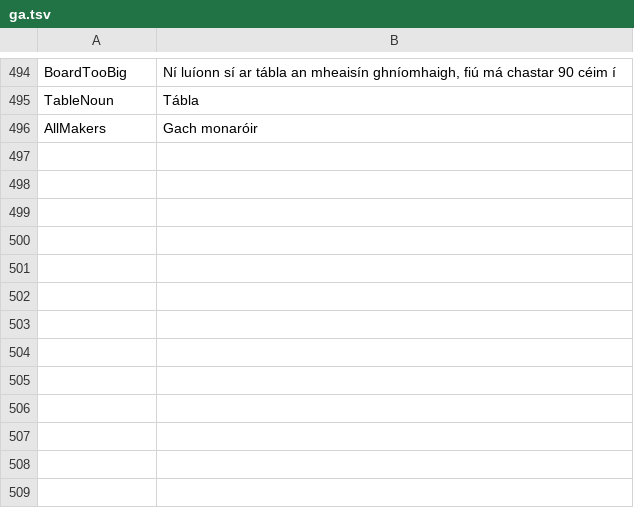
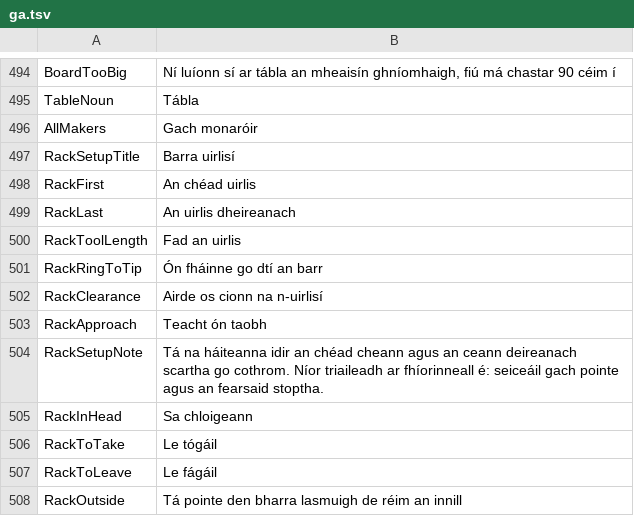
Before and after one commit to JuanenRac/EH3D-COMMON, a TSV file: crates/view/locales/ga.tsv, drawn as a sheet; only a part is shown, gaps mark what is left out; the diff names each change by its address in the sheet, - before the commit and + after, or states it on an @@ line.

```diff
--- a/crates/view/locales/ga.tsv
+++ b/crates/view/locales/ga.tsv
+row 497: RackSetupTitle | Barra uirlisí
+row 498: RackFirst | An chéad uirlis
+row 499: RackLast | An uirlis dheireanach
+row 500: RackToolLength | Fad an uirlis
+row 501: RackRingToTip | Ón fháinne go dtí an barr
+row 502: RackClearance | Airde os cionn na n-uirlisí
+row 503: RackApproach | Teacht ón taobh
+row 504: RackSetupNote | Tá na háiteanna idir an chéad cheann agus an ceann deireanach scartha go cothrom. Níor triaileadh ar fhíorinneall é: seiceáil gach pointe agus an fearsaid stoptha.
+row 505: RackInHead | Sa chloigeann
+row 506: RackToTake | Le tógáil
+row 507: RackToLeave | Le fágáil
+row 508: RackOutside | Tá pointe den bharra lasmuigh de réim an innill
```
Also changed, not shown: crates/view/locales/bg.tsv, crates/view/locales/el.tsv, 27 other files.
